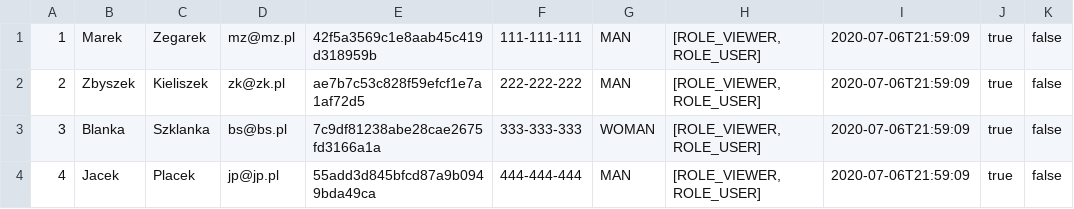
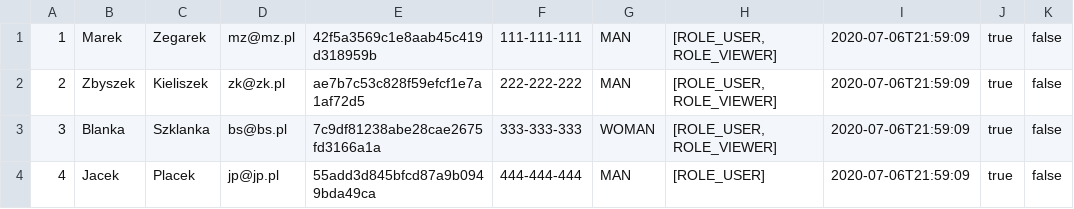
Before and after one commit to MarekGrota/tarr5_java_adv, a CSV file: target/classes/file/users.csv, drawn as a sheet.

Commit message:
add updateRole function

```diff
--- a/target/classes/file/users.csv
+++ b/target/classes/file/users.csv
@@ -1,4 +1,4 @@
-1;Marek;Zegarek;mz@mz.pl;42f5a3569c1e8aab45c419d318959b;111-111-111;MAN;[ROLE_VIEWER, ROLE_USER];2020-07-06T21:59:09;true;false
-2;Zbyszek;Kieliszek;zk@zk.pl;ae7b7c53c828f59efcf1e7a1af72d5;222-222-222;MAN;[ROLE_VIEWER, ROLE_USER];2020-07-06T21:59:09;true;false
-3;Blanka;Szklanka;bs@bs.pl;7c9df81238abe28cae2675fd3166a1a;333-333-333;WOMAN;[ROLE_VIEWER, ROLE_USER];2020-07-06T21:59:09;true;false
-4;Jacek;Placek;jp@jp.pl;55add3d845bfcd87a9b0949bda49ca;444-444-444;MAN;[ROLE_VIEWER, ROLE_USER];2020-07-06T21:59:09;true;false
+1;Marek;Zegarek;mz@mz.pl;42f5a3569c1e8aab45c419d318959b;111-111-111;MAN;[ROLE_USER, ROLE_VIEWER];2020-07-06T21:59:09;true;false
+2;Zbyszek;Kieliszek;zk@zk.pl;ae7b7c53c828f59efcf1e7a1af72d5;222-222-222;MAN;[ROLE_USER, ROLE_VIEWER];2020-07-06T21:59:09;true;false
+3;Blanka;Szklanka;bs@bs.pl;7c9df81238abe28cae2675fd3166a1a;333-333-333;WOMAN;[ROLE_USER, ROLE_VIEWER];2020-07-06T21:59:09;true;false
+4;Jacek;Placek;jp@jp.pl;55add3d845bfcd87a9b0949bda49ca;444-444-444;MAN;[ROLE_USER];2020-07-06T21:59:09;true;false
```
Also changed, not shown: src/main/resources/file/users.csv, 7 other files.
